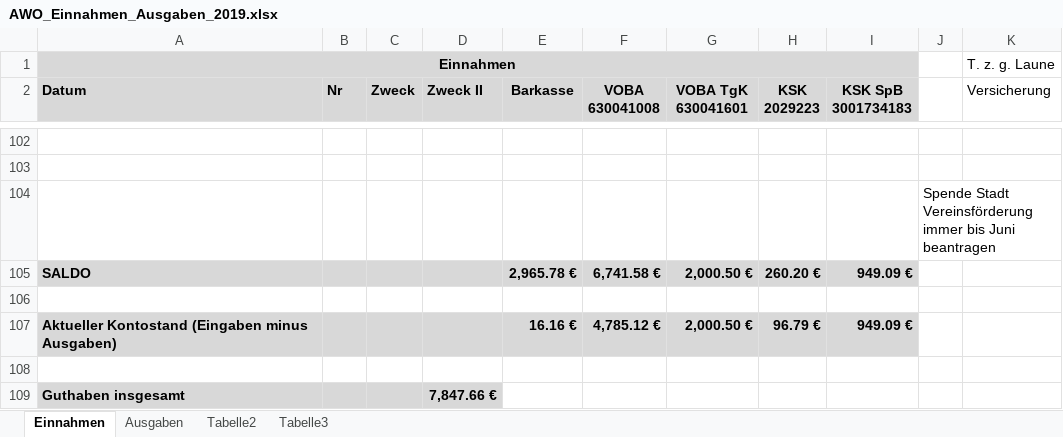
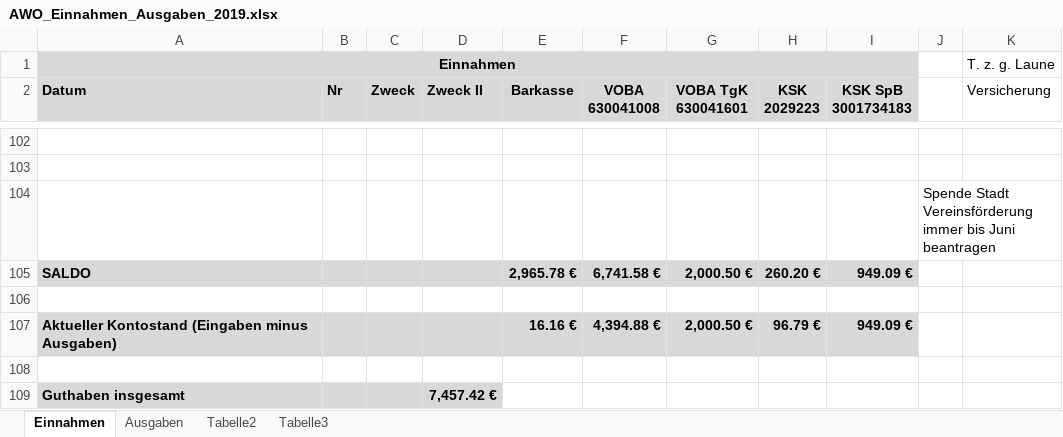
Before and after one commit to bwildner/AWO, an Excel workbook: AWO_Einnahmen_Ausgaben_2019.xlsx, sheet Einnahmen, drawn as a sheet; only a part is shown, gaps mark what is left out; values as stored, in another font and other column widths than the file's, no borders; conditional formats not drawn; the diff names each change by its address in the sheet, - before the commit and + after, or states it on an @@ line.

```diff
--- a/AWO_Einnahmen_Ausgaben_2019.xlsx (sheet Einnahmen)
+++ b/AWO_Einnahmen_Ausgaben_2019.xlsx (sheet Einnahmen)
-F107 (VOBA 630041008): 4,785.12 €
+F107 (VOBA 630041008): 4,394.88 €
-D109 (Zweck II): 7,847.66 €
+D109 (Zweck II): 7,457.42 €
```
Also changed, not shown: sheet Ausgaben.
